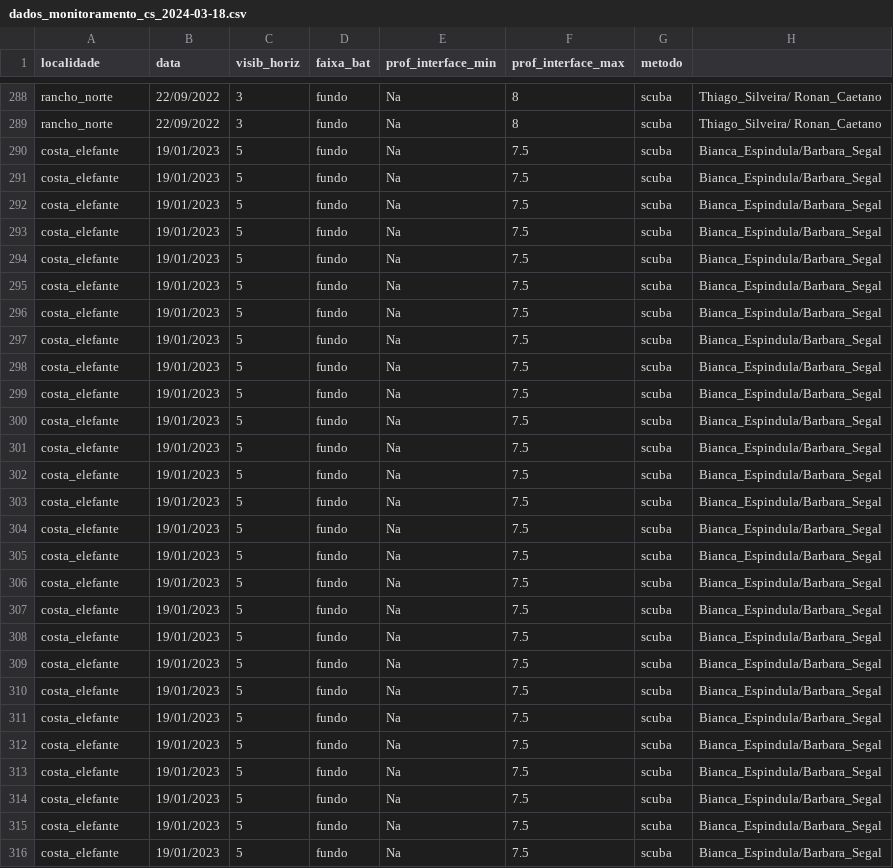
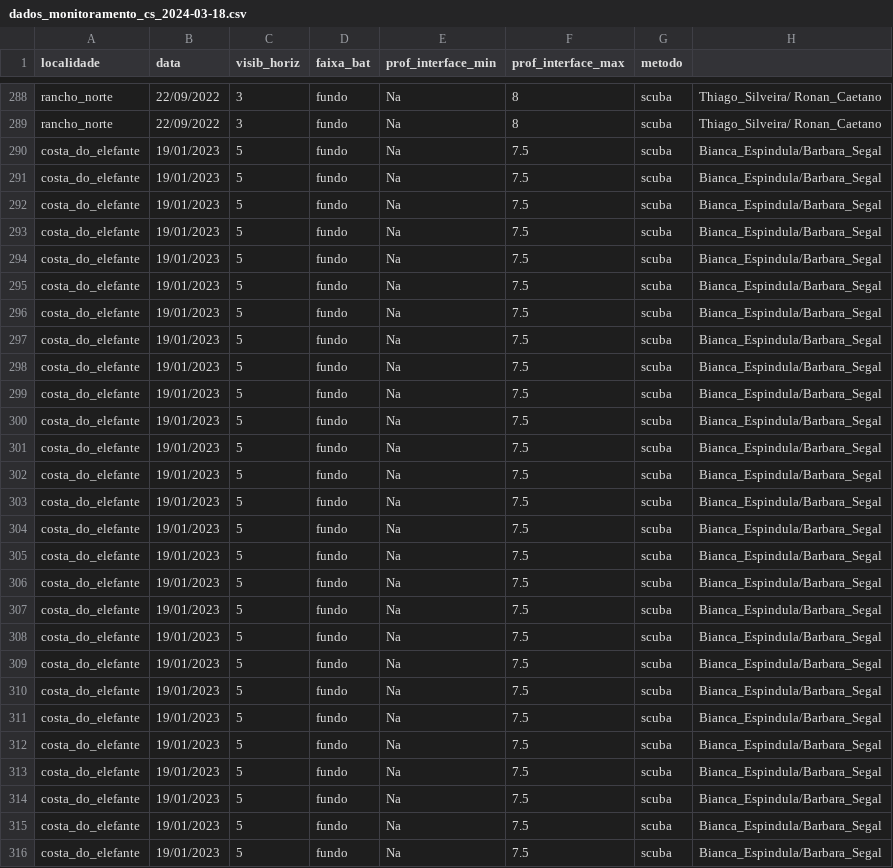
Before and after one commit to silveiratcl/unmarked_cs, a CSV file: data/dados_monitoramento_cs_2024-03-18.csv, drawn as a sheet; only a part is shown, gaps mark what is left out; the diff covers the shown part only; the diff names each change by its address in the sheet, - before the commit and + after, or states it on an @@ line.

```diff
--- a/data/dados_monitoramento_cs_2024-03-18.csv
+++ b/data/dados_monitoramento_cs_2024-03-18.csv
-A290:A316 (localidade): costa_elefante
+A290:A316 (localidade): costa_do_elefante
```
Also changed, not shown: 103 edited cells elsewhere in this file, data/localidade_rebio.csv, 2 other files.
